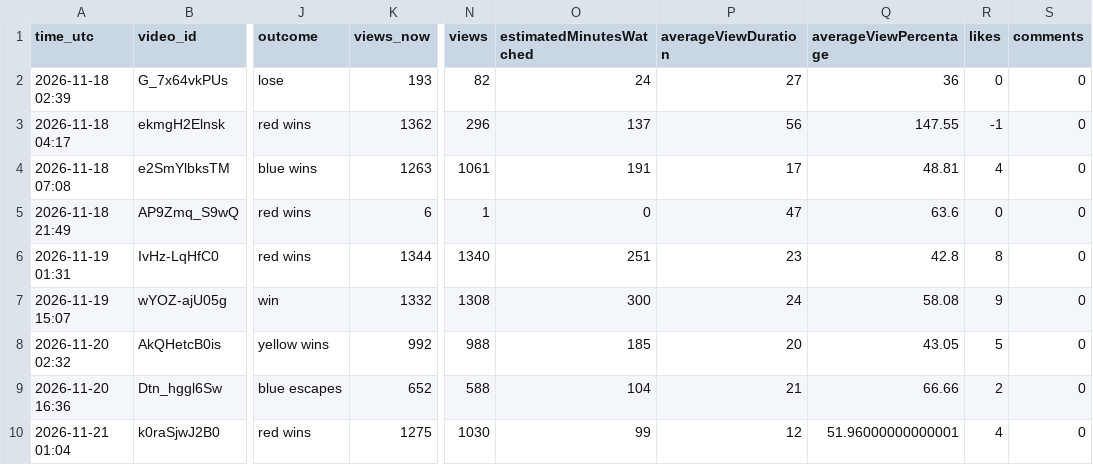
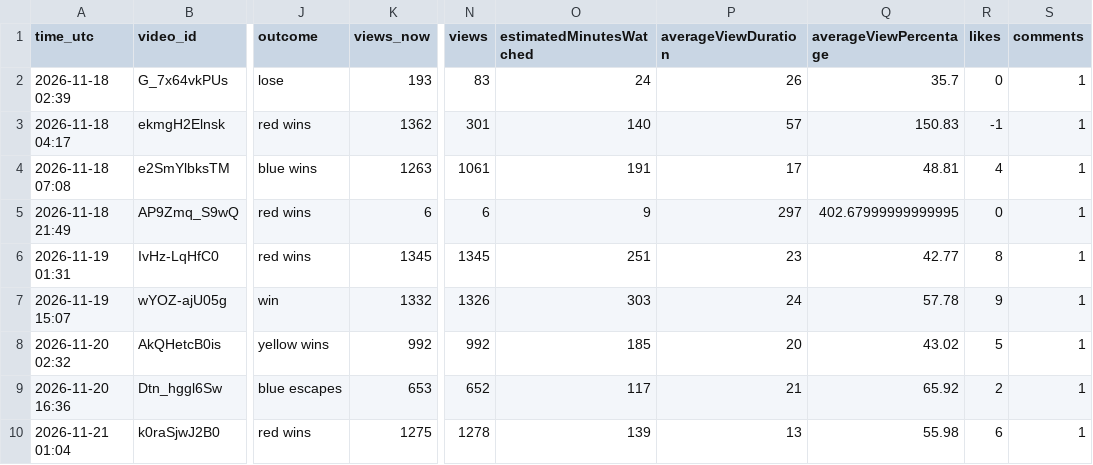
Before and after one commit to teetimetjc/brickbreaker, a CSV file: data/analytics/2026-11-24.csv, drawn as a sheet; only a part is shown, gaps mark what is left out; the diff covers the shown part only; the diff names each change by its address in the sheet, - before the commit and + after, or states it on an @@ line.

```diff
--- a/data/analytics/2026-11-24.csv
+++ b/data/analytics/2026-11-24.csv
-N2 (views): 82
+N2 (views): 83
-P2 (averageViewDuration): 27
+P2 (averageViewDuration): 26
-Q2 (averageViewPercentage): 36
+Q2 (averageViewPercentage): 35.7
-S2:S10 (comments): 0
+S2:S10 (comments): 1
-N3 (views): 296
+N3 (views): 301
-O3 (estimatedMinutesWatched): 137
+O3 (estimatedMinutesWatched): 140
-P3 (averageViewDuration): 56
+P3 (averageViewDuration): 57
-Q3 (averageViewPercentage): 147.55
+Q3 (averageViewPercentage): 150.83
-N5 (views): 1
+N5 (views): 6
-O5 (estimatedMinutesWatched): 0
+O5 (estimatedMinutesWatched): 9
-P5 (averageViewDuration): 47
+P5 (averageViewDuration): 297
-Q5 (averageViewPercentage): 63.6
+Q5 (averageViewPercentage): 402.67999999999995
-K6 (views_now): 1344
+K6 (views_now): 1345
-N6 (views): 1340
+N6 (views): 1345
-Q6 (averageViewPercentage): 42.8
+Q6 (averageViewPercentage): 42.77
-N7 (views): 1308
+N7 (views): 1326
-O7 (estimatedMinutesWatched): 300
+O7 (estimatedMinutesWatched): 303
-Q7 (averageViewPercentage): 58.08
+Q7 (averageViewPercentage): 57.78
-N8 (views): 988
+N8 (views): 992
-Q8 (averageViewPercentage): 43.05
+Q8 (averageViewPercentage): 43.02
-K9 (views_now): 652
+K9 (views_now): 653
-N9 (views): 588
+N9 (views): 652
-O9 (estimatedMinutesWatched): 104
+O9 (estimatedMinutesWatched): 117
-Q9 (averageViewPercentage): 66.66
+Q9 (averageViewPercentage): 65.92
-N10 (views): 1030
+N10 (views): 1278
-O10 (estimatedMinutesWatched): 99
+O10 (estimatedMinutesWatched): 139
-P10 (averageViewDuration): 12
+P10 (averageViewDuration): 13
-Q10 (averageViewPercentage): 51.96000000000001
+Q10 (averageViewPercentage): 55.98
-R10 (likes): 4
+R10 (likes): 6
```
Also changed, not shown: 1 added row, 1 removed row and 46 edited cells elsewhere in this file.
